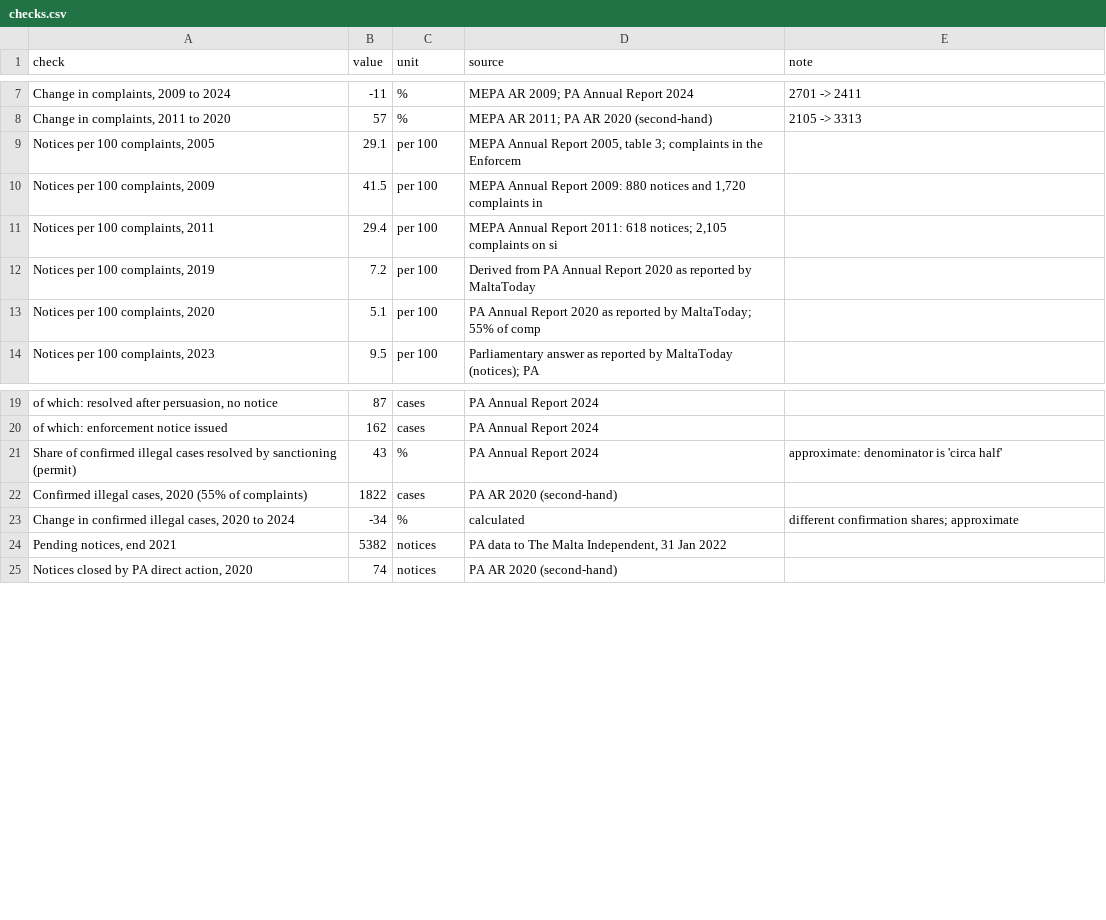
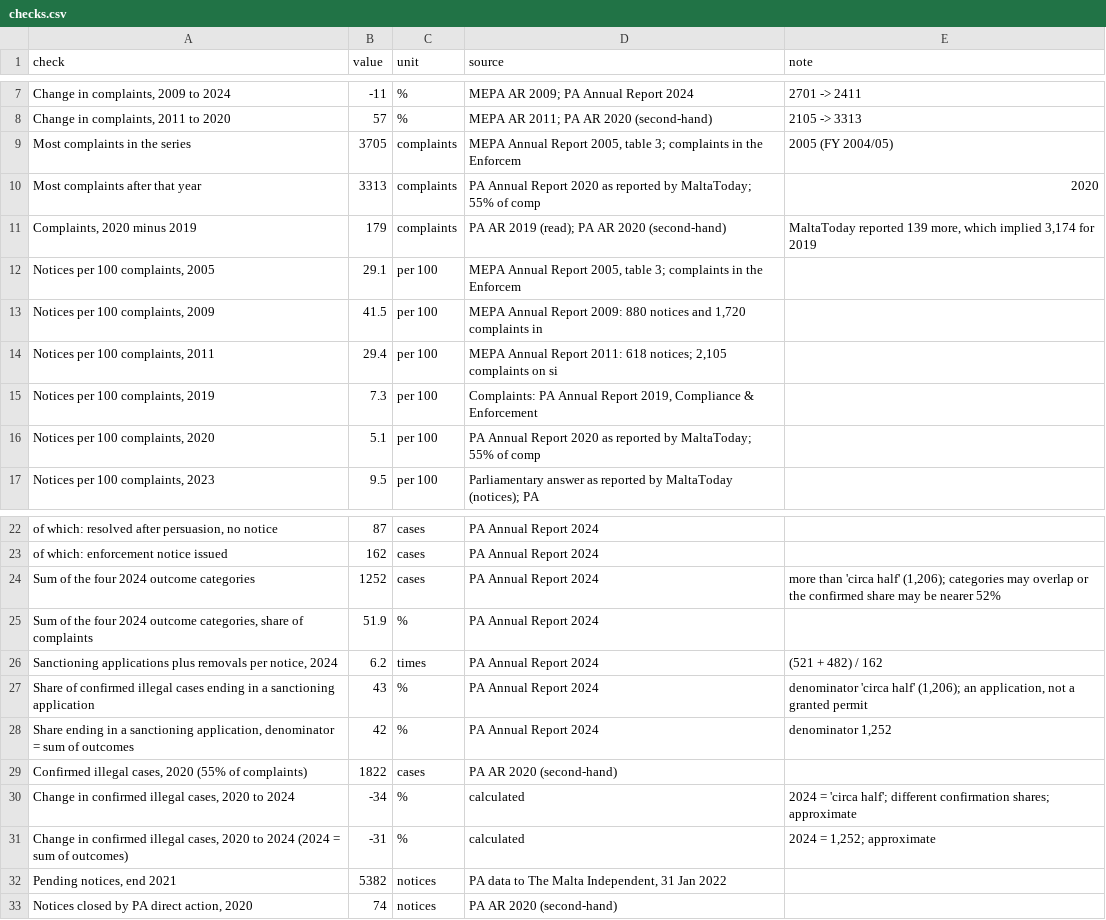
Before and after one commit to leandergrech/Mizien, a CSV file: data/cc-014/checks.csv, drawn as a sheet; only a part is shown, gaps mark what is left out.

```diff
--- a/data/cc-014/checks.csv
+++ b/data/cc-014/checks.csv
@@ -8,2 +8,5 @@ check,value,unit,source,note
 "Change in complaints, 2011 to 2020",57,%,MEPA AR 2011; PA AR 2020 (second-hand),2105 -> 3313
+Most complaints in the series,3705,complaints,"MEPA Annual Report 2005, table 3; complaints in the Enforcem",2005 (FY 2004/05)
+Most complaints after that year,3313,complaints,PA Annual Report 2020 as reported by MaltaToday; 55% of comp,2020
+"Complaints, 2020 minus 2019",179,complaints,PA AR 2019 (read); PA AR 2020 (second-hand),"MaltaToday reported 139 more, which implied 3,174 for 2019"
 "Notices per 100 complaints, 2005",29.1,per 100,"MEPA Annual Report 2005, table 3; complaints in the Enforcem",
@@ -11,3 +14,3 @@ check,value,unit,source,note
 "Notices per 100 complaints, 2011",29.4,per 100,"MEPA Annual Report 2011: 618 notices; 2,105 complaints on si",
-"Notices per 100 complaints, 2019",7.2,per 100,Derived from PA Annual Report 2020 as reported by MaltaToday,
+"Notices per 100 complaints, 2019",7.3,per 100,"Complaints: PA Annual Report 2019, Compliance & Enforcement ",
 "Notices per 100 complaints, 2020",5.1,per 100,PA Annual Report 2020 as reported by MaltaToday; 55% of comp,
@@ -20,5 +23,10 @@ check,value,unit,source,note
   of which: enforcement notice issued,162,cases,PA Annual Report 2024,
-Share of confirmed illegal cases resolved by sanctioning (permit),43,%,PA Annual Report 2024,approximate: denominator is 'circa half'
+Sum of the four 2024 outcome categories,1252,cases,PA Annual Report 2024,"more than 'circa half' (1,206); categories may overlap or the confirmed share may be nearer 52%"
+"Sum of the four 2024 outcome categories, share of complaints",51.9,%,PA Annual Report 2024,
+"Sanctioning applications plus removals per notice, 2024",6.2,times,PA Annual Report 2024,(521 + 482) / 162
+Share of confirmed illegal cases ending in a sanctioning application,43,%,PA Annual Report 2024,"denominator 'circa half' (1,206); an application, not a granted permit"
+"Share ending in a sanctioning application, denominator = sum of outcomes",42,%,PA Annual Report 2024,"denominator 1,252"
 "Confirmed illegal cases, 2020 (55% of complaints)",1822,cases,PA AR 2020 (second-hand),
-"Change in confirmed illegal cases, 2020 to 2024",-34,%,calculated,different confirmation shares; approximate
+"Change in confirmed illegal cases, 2020 to 2024",-34,%,calculated,2024 = 'circa half'; different confirmation shares; approximate
+"Change in confirmed illegal cases, 2020 to 2024 (2024 = sum of outcomes)",-31,%,calculated,"2024 = 1,252; approximate"
 "Pending notices, end 2021",5382,notices,"PA data to The Malta Independent, 31 Jan 2022",
```
Also changed, not shown: data/cc-014/pa_enforcement_series.csv, 12 other files.
